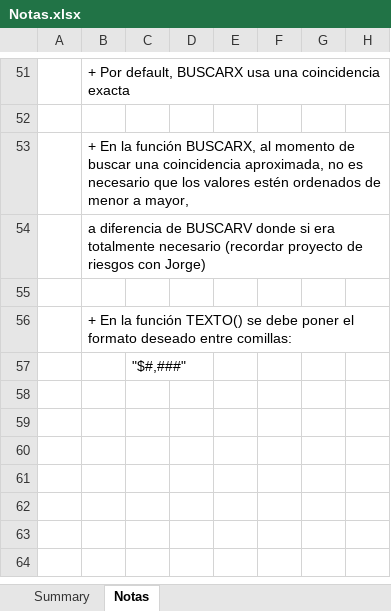
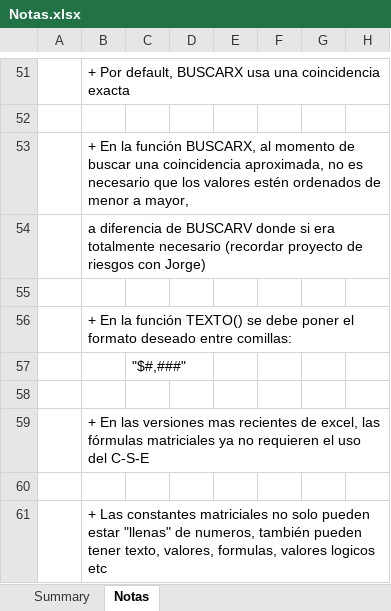
Before and after one commit to CarlosCamposs/Udemy-Excel, an Excel workbook: Notas.xlsx, sheet Notas, drawn as a sheet; only a part is shown, gaps mark what is left out; values as stored, in another font and other column widths than the file's, no borders; the diff names each change by its address in the sheet, - before the commit and + after, or states it on an @@ line.

Commit message:
Notas

```diff
--- a/Notas.xlsx (sheet Notas)
+++ b/Notas.xlsx (sheet Notas)
+row 58: (empty)
+row 59:  | + En las versiones mas recientes de excel, las fórmulas matriciales ya no requieren el uso del C-S-E
+row 60: (empty)
+row 61:  | + Las constantes matriciales no solo pueden estar "llenas" de numeros, también pueden tener texto, valores, formulas, valores logicos etc
```
Also changed, not shown: sheet Summary.
